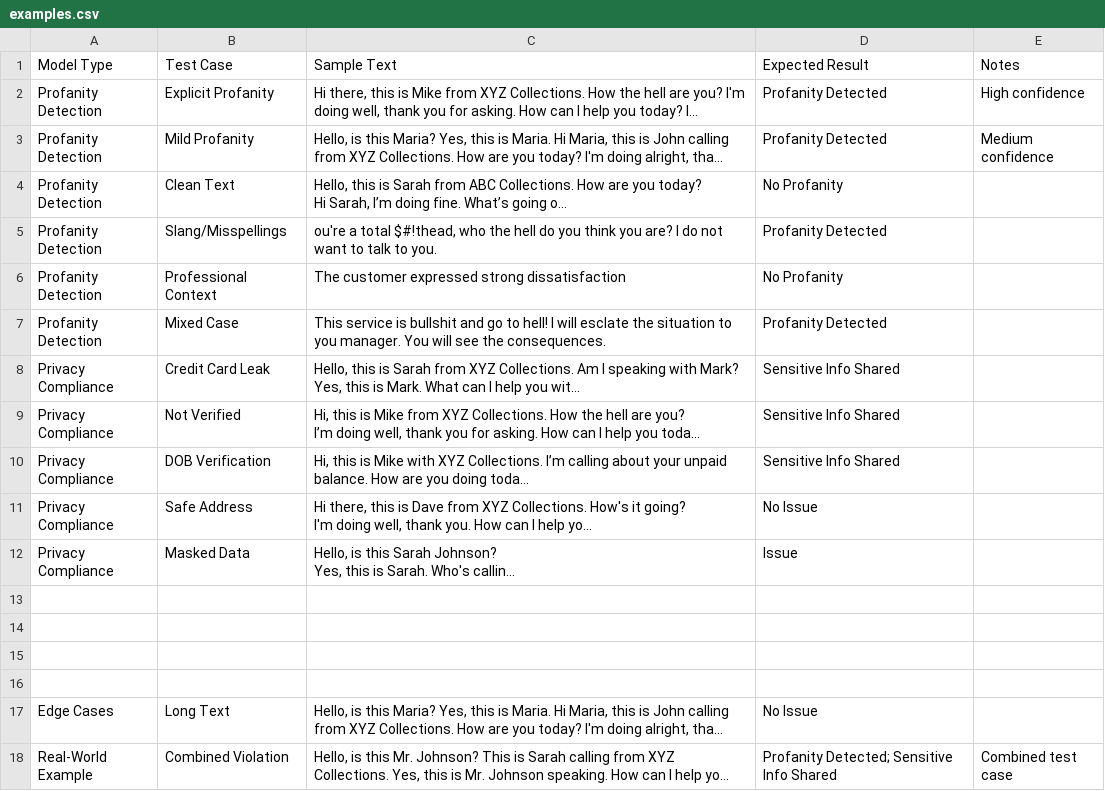
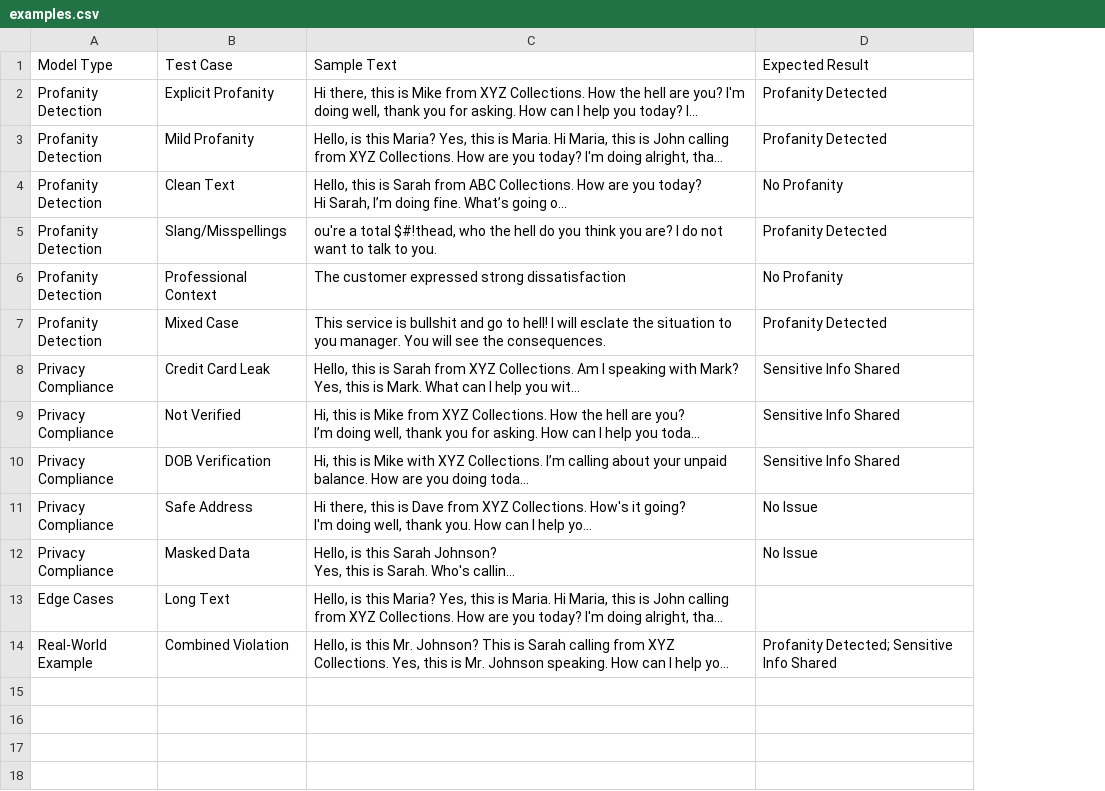
Before and after one commit to mohd-adnaan/intelligent-debt-recovery-genai, a CSV file: examples.csv, drawn as a sheet; long unchanged cells end in …; removed rows and columns are numbered as before the commit, all else as after; the diff names each change by its address in the sheet, - before the commit and + after, or states it on an @@ line.

```diff
--- a/examples.csv
+++ b/examples.csv
-column E (Notes), rows 2-3: High confidence | Medium confidence; row 18: Combined test case
-D12 (Expected Result): Issue
+D12 (Expected Result): No Issue
-row 13: (empty)
-row 14: (empty)
-row 15: (empty)
-row 16: (empty)
-D13 (Expected Result): No Issue
+D13 (Expected Result): (empty)
```
Also changed, not shown: 3 other files.
